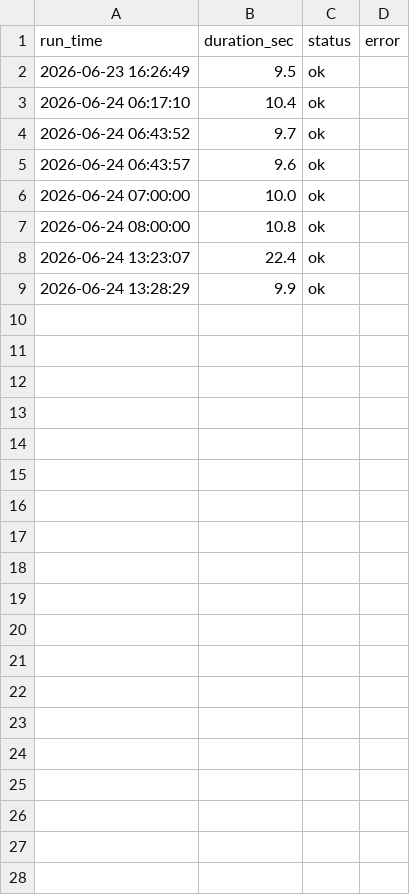
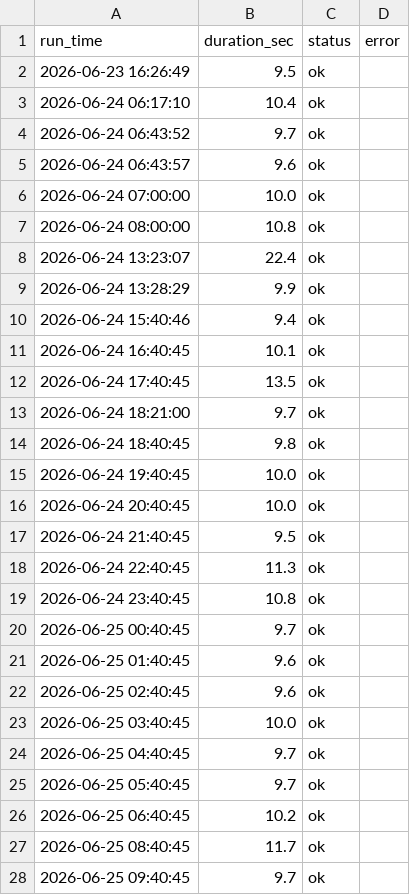
Before and after one commit to sunitc-berk/Litter-Robot-Dashboard, a CSV file: live_logs/litter_robot_applog.csv, drawn as a sheet; only a part is shown; the diff covers the shown part only.

```diff
--- a/live_logs/litter_robot_applog.csv
+++ b/live_logs/litter_robot_applog.csv
@@ -9 +9,20 @@ run_time,duration_sec,status,error
 2026-06-24 13:28:29,9.9,ok,
+2026-06-24 15:40:46,9.4,ok,
+2026-06-24 16:40:45,10.1,ok,
+2026-06-24 17:40:45,13.5,ok,
+2026-06-24 18:21:00,9.7,ok,
+2026-06-24 18:40:45,9.8,ok,
+2026-06-24 19:40:45,10.0,ok,
+2026-06-24 20:40:45,10.0,ok,
+2026-06-24 21:40:45,9.5,ok,
+2026-06-24 22:40:45,11.3,ok,
+2026-06-24 23:40:45,10.8,ok,
+2026-06-25 00:40:45,9.7,ok,
+2026-06-25 01:40:45,9.6,ok,
+2026-06-25 02:40:45,9.6,ok,
+2026-06-25 03:40:45,10.0,ok,
+2026-06-25 04:40:45,9.7,ok,
+2026-06-25 05:40:45,9.7,ok,
+2026-06-25 06:40:45,10.2,ok,
+2026-06-25 08:40:45,11.7,ok,
+2026-06-25 09:40:45,9.7,ok,
```
Also changed, not shown: 26 added rows elsewhere in this file, live_logs/litter_robot_logs_06-2026.csv, live_logs/litter_robot_usage_logs_06_2026.csv, 32 other files.
